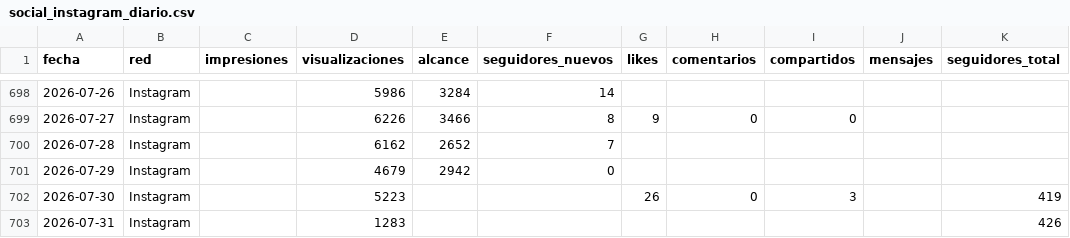
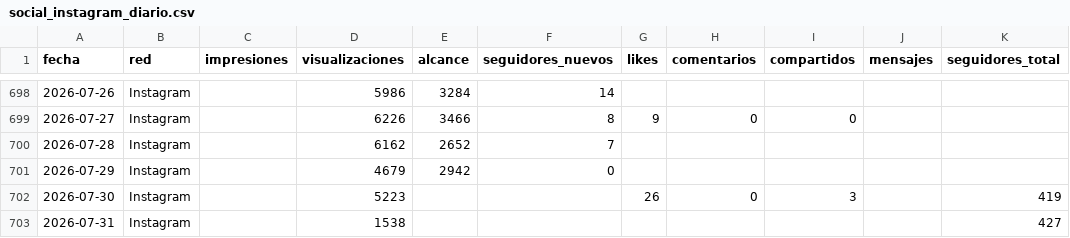
Before and after one commit to WeRise-ESP/dashboard-reversal, a CSV file: data/historico_social/social_instagram_diario.csv, drawn as a sheet; only a part is shown, gaps mark what is left out.

```diff
--- a/data/historico_social/social_instagram_diario.csv
+++ b/data/historico_social/social_instagram_diario.csv
@@ -702,2 +702,2 @@ fecha,red,impresiones,visualizaciones,alcance,seguidores_nuevos,likes,comentario
 2026-07-30,Instagram,,5223,,,26,0,3,,419
-2026-07-31,Instagram,,1283,,,,,,,426
+2026-07-31,Instagram,,1538,,,,,,,427
```
Also changed, not shown: 1 other file.
